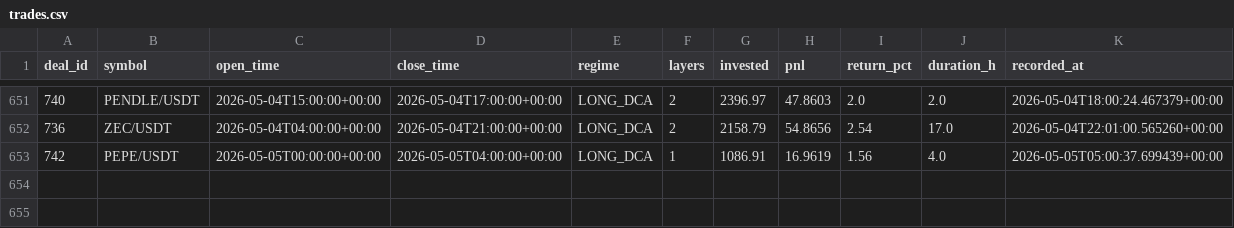
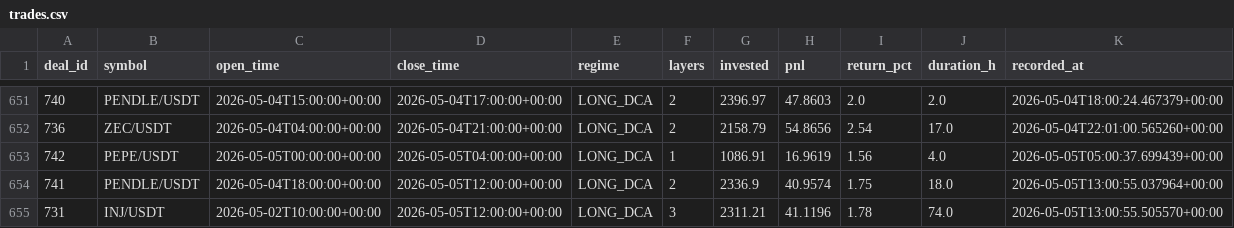
Before and after one commit to halo-effects/adaptive-intelligence-trading, a CSV file: docs/data/v14-pm/trades.csv, drawn as a sheet; only a part is shown, gaps mark what is left out.

Commit message:
Data sync 2026-05-05 06:03

```diff
--- a/docs/data/v14-pm/trades.csv
+++ b/docs/data/v14-pm/trades.csv
@@ -653 +653,3 @@ deal_id,symbol,open_time,close_time,regime,layers,invested,pnl,return_pct,durati
 742,PEPE/USDT,2026-05-05T00:00:00+00:00,2026-05-05T04:00:00+00:00,LONG_DCA,1,1086.91,16.9619,1.56,4.0,2026-05-05T05:00:37.699439+00:00
+741,PENDLE/USDT,2026-05-04T18:00:00+00:00,2026-05-05T12:00:00+00:00,LONG_DCA,2,2336.9,40.9574,1.75,18.0,2026-05-05T13:00:55.037964+00:00
+731,INJ/USDT,2026-05-02T10:00:00+00:00,2026-05-05T12:00:00+00:00,LONG_DCA,3,2311.21,41.1196,1.78,74.0,2026-05-05T13:00:55.505570+00:00
```
Also changed, not shown: 5 other files.
